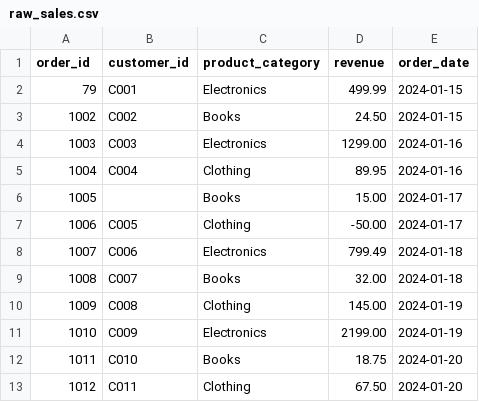
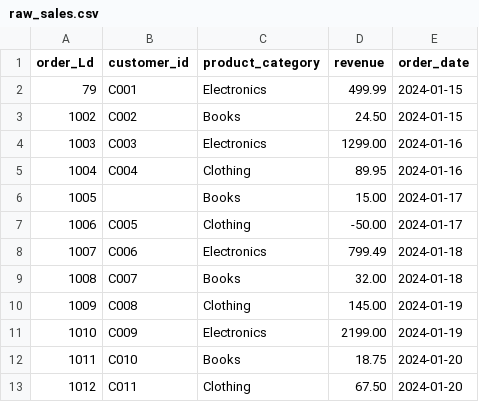
Before and after one commit to Afifi008/DataCraft, a CSV file: data/raw_sales.csv, drawn as a sheet.

```diff
--- a/data/raw_sales.csv
+++ b/data/raw_sales.csv
@@ -1,2 +1,2 @@
-order_id,customer_id,product_category,revenue,order_date
+order_Ld,customer_id,product_category,revenue,order_date
 79,C001,Electronics,499.99,2024-01-15
```
Also changed, not shown: 2 other files.
